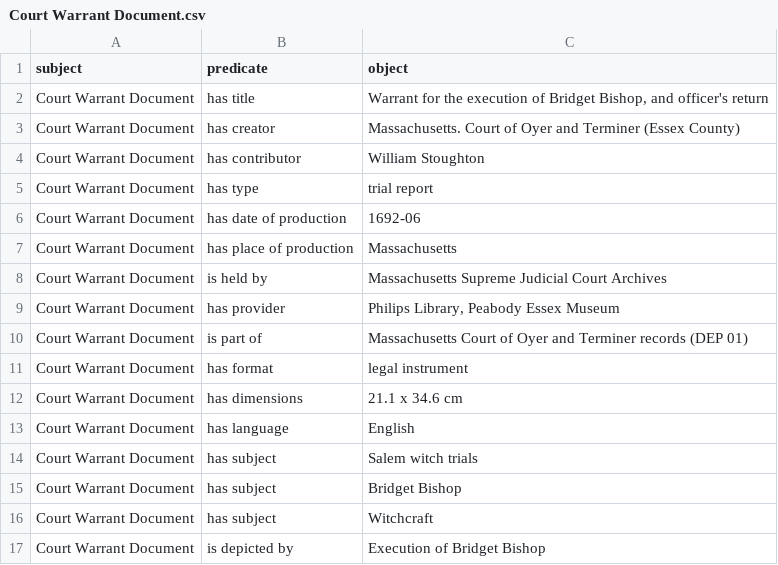
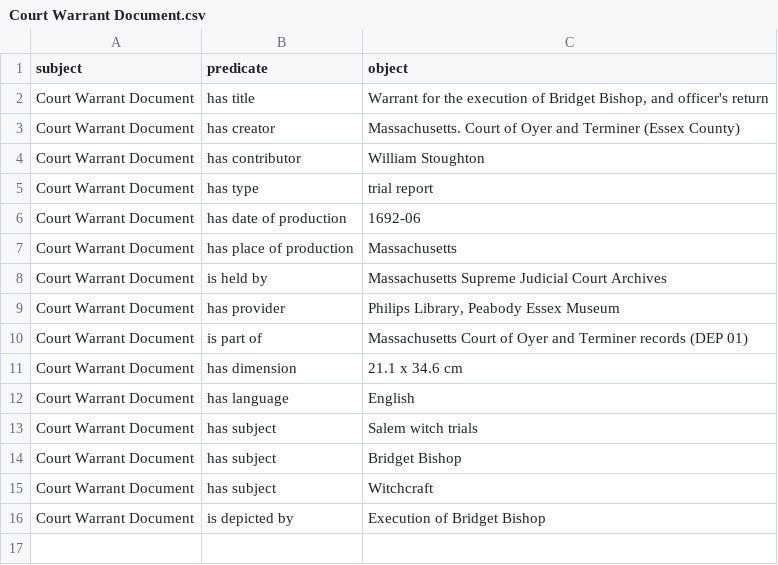
Before and after one commit to salem-witCHes/salemWitchTrials, a CSV file: csv_files/Court Warrant Document.csv (was csv/Court Warrant Document.csv), drawn as a sheet.

```diff
--- a/csv/Court Warrant Document.csv
+++ b/csv_files/Court Warrant Document.csv
@@ -10,4 +10,3 @@ Court Warrant Document,has provider,"Philips Library, Peabody Essex Museum"
 Court Warrant Document,is part of,Massachusetts Court of Oyer and Terminer records (DEP 01)
-Court Warrant Document,has format,legal instrument
-Court Warrant Document,has dimensions,21.1 x 34.6 cm
+Court Warrant Document,has dimension,21.1 x 34.6 cm
 Court Warrant Document,has language,English
```
Also changed, not shown: csv_files/A Short History of the Salem Witchcraft Trials.csv, csv_files/In Memory of Elizabeth Howe, Salem 1692 (McQueen).csv, 14 other files.
